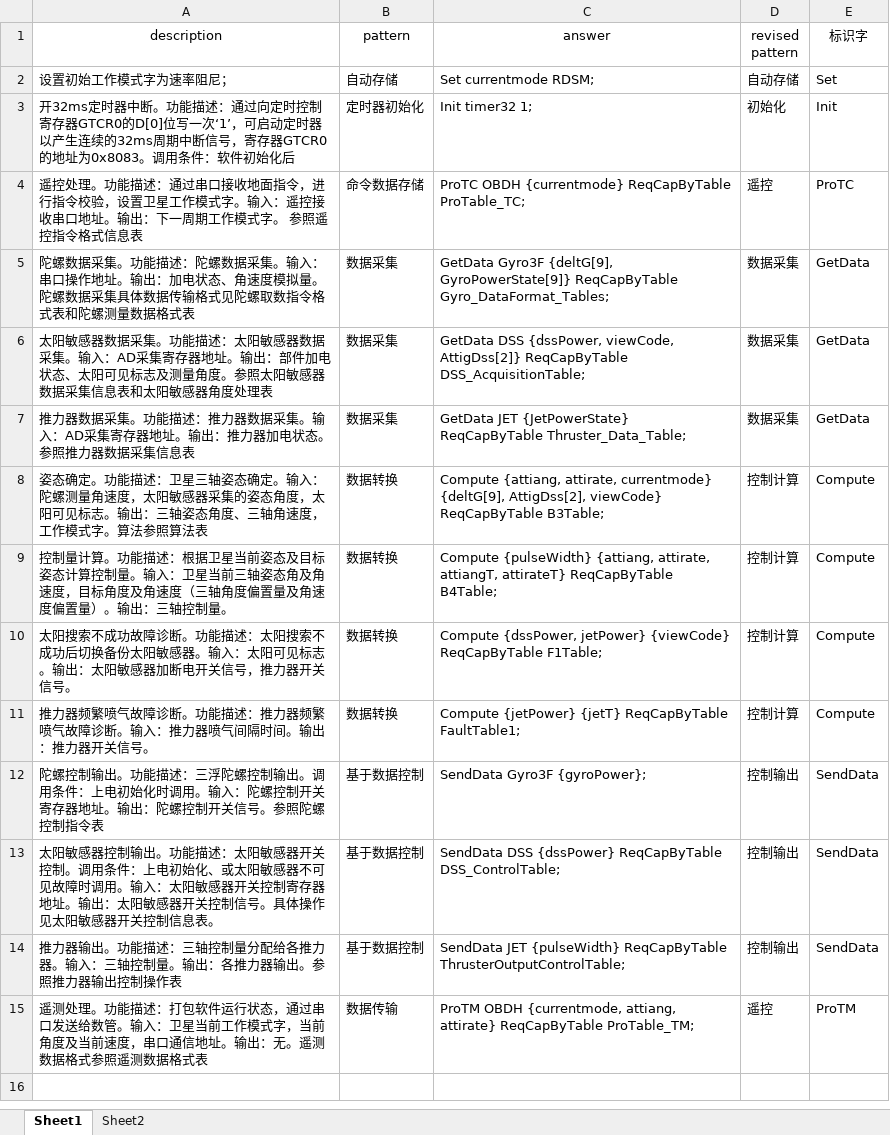
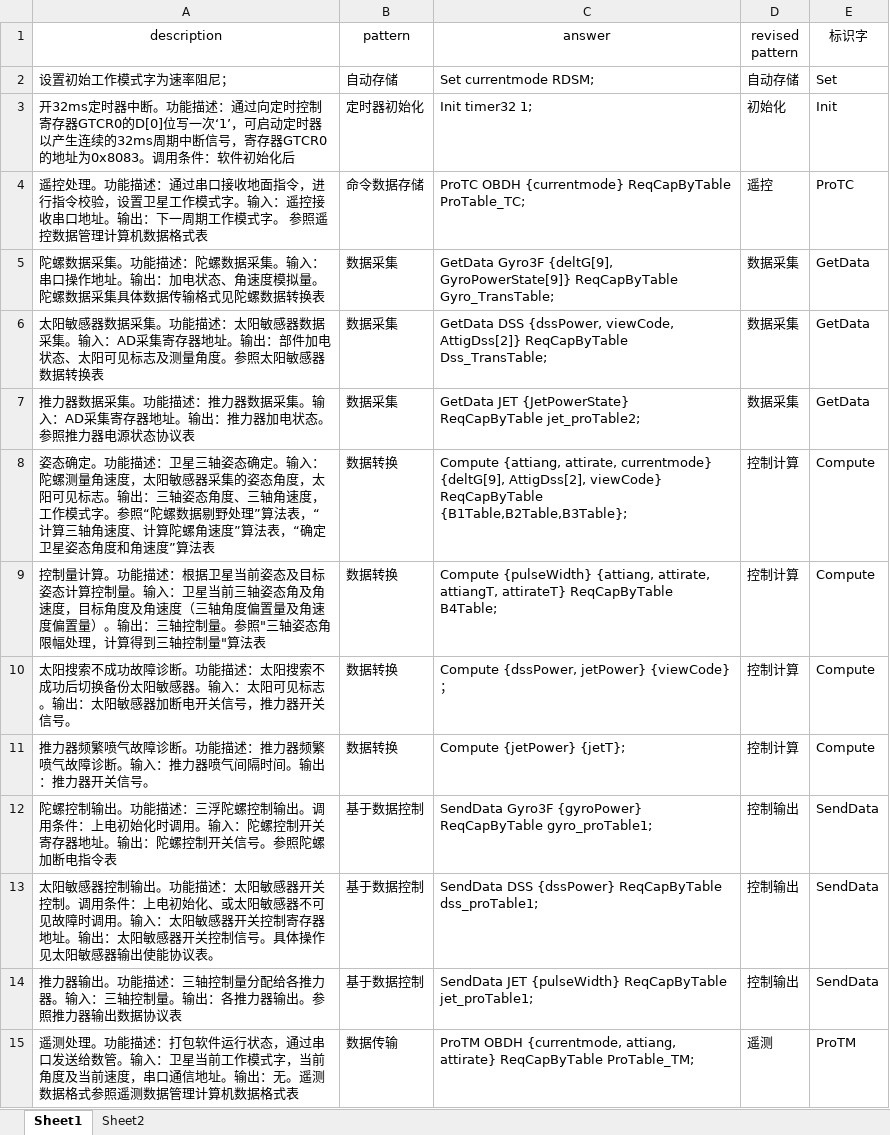
Before and after one commit to cayenne123/spaceRDL, an Excel workbook: test.xlsx, sheet Sheet1, drawn as a sheet; values as stored, in another font and other column widths than the file's, no borders; the diff names each change by its address in the sheet, - before the commit and + after, or states it on an @@ line.

```diff
--- a/test.xlsx (sheet Sheet1)
+++ b/test.xlsx (sheet Sheet1)
-A4 (description): …参照遥控指令格式信息表
+A4 (description): …参照遥控数据管理计算机数据格式表
-A5 (description): …式见陀螺取数指令格式表和陀螺测量数据格式表
+A5 (description): …式见陀螺数据转换表
-C5 (answer): …GyroPowerState[9]} ReqCapByTable Gyro_DataFormat_Tables;
+C5 (answer): …GyroPowerState[9]} ReqCapByTable Gyro_TransTable;
-A6 (description): …感器数据采集信息表和太阳敏感器角度处理表
+A6 (description): …感器数据转换表
-C6 (answer): …AttigDss[2]} ReqCapByTable DSS_AcquisitionTable;
+C6 (answer): …AttigDss[2]} ReqCapByTable Dss_TransTable;
-A7 (description): …照推力器数据采集信息表
+A7 (description): …照推力器电源状态协议表
-C7 (answer): …{JetPowerState} ReqCapByTable Thruster_Data_Table;
+C7 (answer): …{JetPowerState} ReqCapByTable jet_proTable2;
-A8 (description): …模式字。算法参照算法表
+A8 (description): …模式字。参照“陀螺数据剔野处理”算法表，“计算三轴角速度、计算陀螺角速度”算法表，“确定卫星姿态角度和角速度”算法表
-C8 (answer): …viewCode} ReqCapByTable B3Table;
+C8 (answer): …viewCode} ReqCapByTable {B1Table,B2Table,B3Table};
-A9 (description): …控制量。
+A9 (description): …控制量。参照"三轴姿态角限幅处理，计算得到三轴控制量"算法表
-C10 (answer): …jetPower} {viewCode} ReqCapByTable F1Table;
+C10 (answer): …jetPower} {viewCode}；
-C11 (answer): Compute {jetPower} {jetT} ReqCapByTable FaultTable1;
+C11 (answer): Compute {jetPower} {jetT};
-A12 (description): …参照陀螺控制指令表
+A12 (description): …参照陀螺加断电指令表
-C12 (answer): SendData Gyro3F {gyroPower};
+C12 (answer): SendData Gyro3F {gyroPower} ReqCapByTable gyro_proTable1;
-A13 (description): …阳敏感器开关控制信息表。
+A13 (description): …阳敏感器输出使能协议表。
-C13 (answer): …{dssPower} ReqCapByTable DSS_ControlTable;
+C13 (answer): …{dssPower} ReqCapByTable dss_proTable1;
-A14 (description): …力器输出控制操作表
+A14 (description): …力器输出数据协议表
-C14 (answer): …{pulseWidth} ReqCapByTable ThrusterOutputControlTable;
+C14 (answer): …{pulseWidth} ReqCapByTable jet_proTable1;
-A15 (description): …遥测数据格式表
+A15 (description): …遥测数据管理计算机数据格式表
-D15 (revised pattern): 遥控
+D15 (revised pattern): 遥测
```
Also changed, not shown: 8 other files.
